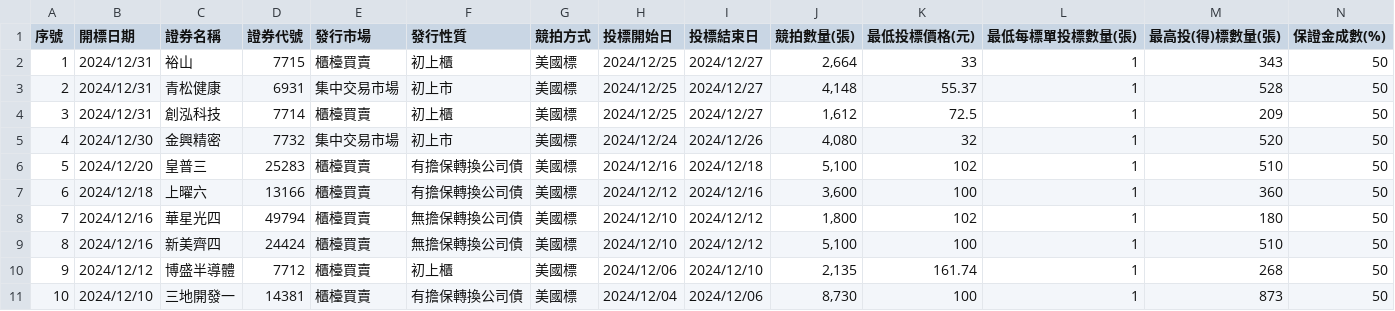
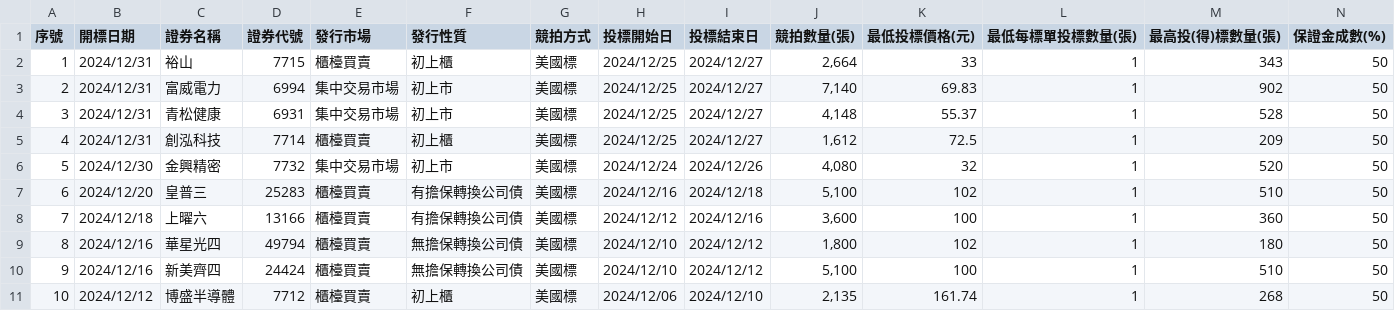
Before and after one commit to wenchiehlee/Selenium-Actions.Auction, a CSV file: auction-utf8.csv, drawn as a sheet; only a part is shown; the shorter side is filled out with more unchanged rows; addresses are those after the commit; rows hold the shown columns only; the diff names each change by its address in the sheet, - before the commit and + after, or states it on an @@ line.

```diff
--- a/auction-utf8.csv
+++ b/auction-utf8.csv
+row 3: 2 | 2024/12/31 | 富威電力 | 6994 | 集中交易市場 | 初上市 | 美國標 | 2024/12/25 | 2024/12/27 | 7,140 | 69.83 | 1 | 902 | 50
@@ column A (序號) renumbered from row 4 down @@
```
Also changed, not shown: 2020-Now-utf8-filter.csv, auction-utf8-filter.csv, 4 other files.
